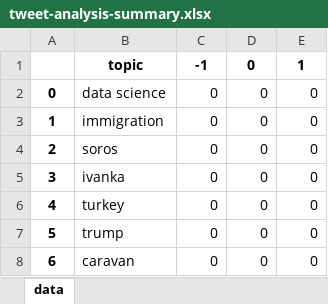
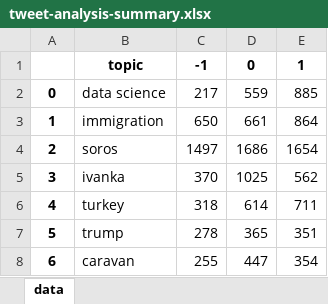
Before and after one commit to natrivera/Twitter-Sentiment-Analysis, an Excel workbook: data-collection/tweet-analysis-summary.xlsx, sheet data, drawn as a sheet; values as stored, in another font and other column widths than the file's, no borders; the diff names each change by its address in the sheet, - before the commit and + after, or states it on an @@ line.

Commit message:
Add files via upload

```diff
--- a/data-collection/tweet-analysis-summary.xlsx (sheet data)
+++ b/data-collection/tweet-analysis-summary.xlsx (sheet data)
-C2: 0
+C2: 217
-D2: 0
+D2: 559
-E2: 0
+E2: 885
-C3: 0
+C3: 650
-D3: 0
+D3: 661
-E3: 0
+E3: 864
-C4: 0
+C4: 1497
-D4: 0
+D4: 1686
-E4: 0
+E4: 1654
-C5: 0
+C5: 370
-D5: 0
+D5: 1025
-E5: 0
+E5: 562
-C6: 0
+C6: 318
-D6: 0
+D6: 614
-E6: 0
+E6: 711
-C7: 0
+C7: 278
-D7: 0
+D7: 365
-E7: 0
+E7: 351
-C8: 0
+C8: 255
-D8: 0
+D8: 447
-E8: 0
+E8: 354
```
